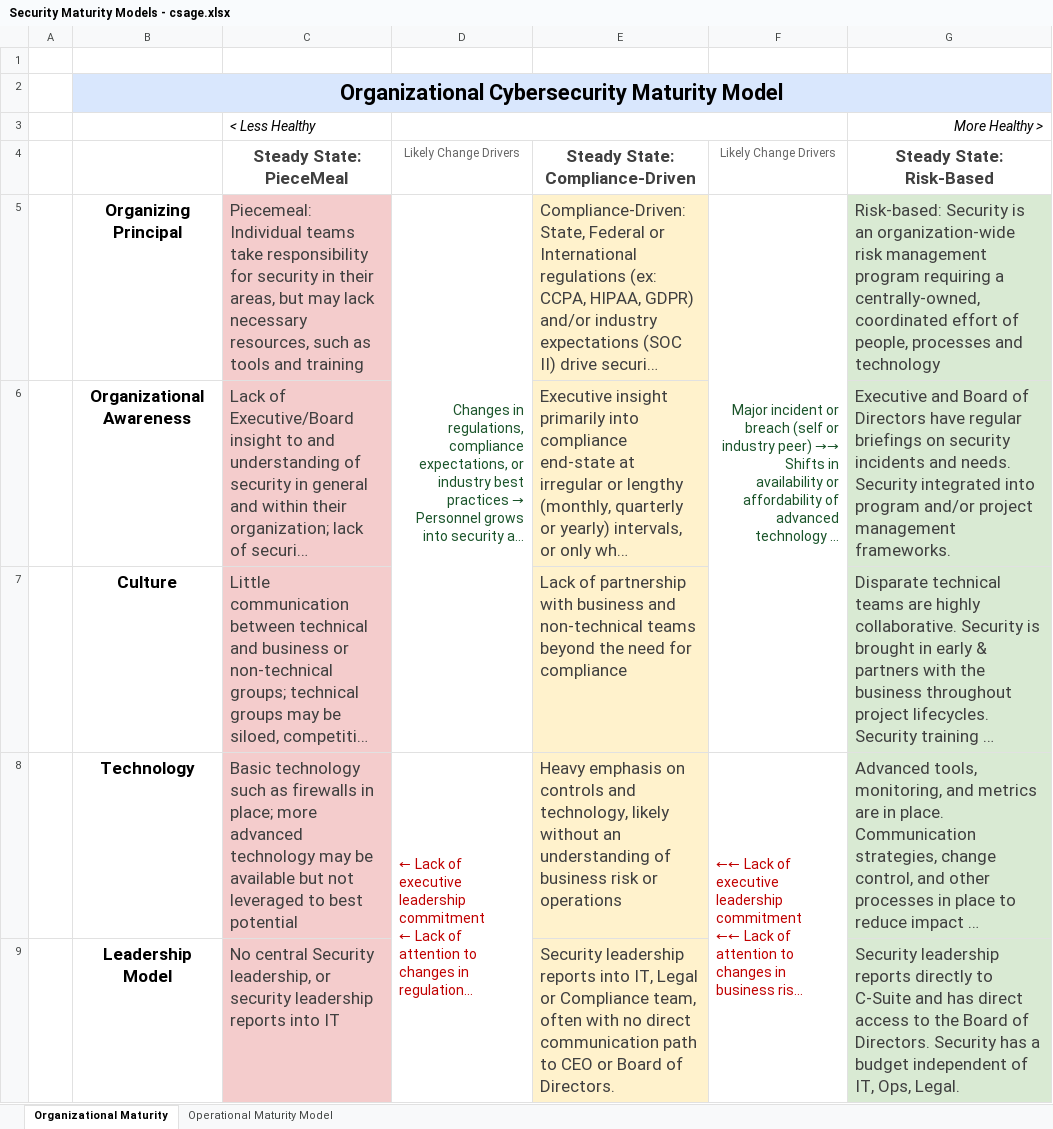
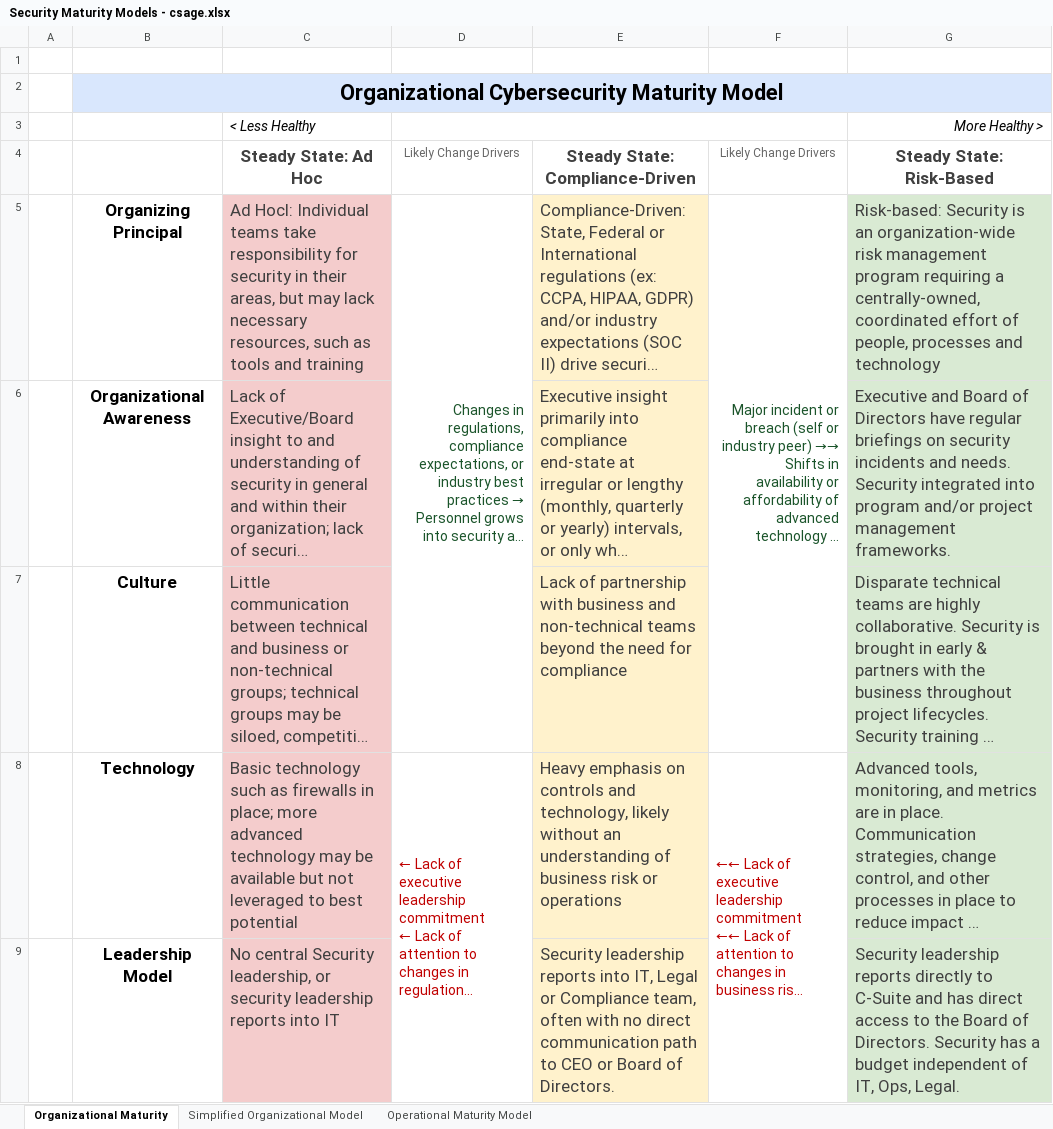
Before and after one commit to carlota/showmethemoney, an Excel workbook: Security Maturity Models - csage.xlsx, sheet Organizational Maturity, drawn as a sheet; only a part is shown; long unchanged cells end in …; values as stored, in another font and other column widths than the file's, no borders; the diff covers the shown part only; the diff names each change by its address in the sheet, - before the commit and + after, or states it on an @@ line.

Commit message:
Added Simplified Organizational Maturity Model
The Simplified Organizational Maturity Model distills the Organizational Maturity Model concepts to a single easy-to-read Powerpoint slide.

```diff
--- a/Security Maturity Models - csage.xlsx (sheet Organizational Maturity)
+++ b/Security Maturity Models - csage.xlsx (sheet Organizational Maturity)
+sheet tab: Simplified Organizational Model
-C4: Steady State: PieceMeal
+C4: Steady State: Ad Hoc
-C5 (Steady State: Ad Hoc): Piecemeal: Individual teams…
+C5 (Steady State: Ad Hoc): Ad Hocl: Individual teams…
```
Also changed, not shown: 1 edited cell elsewhere in this sheet.
